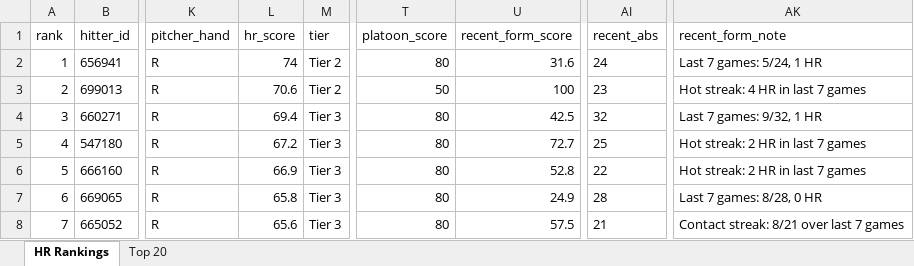
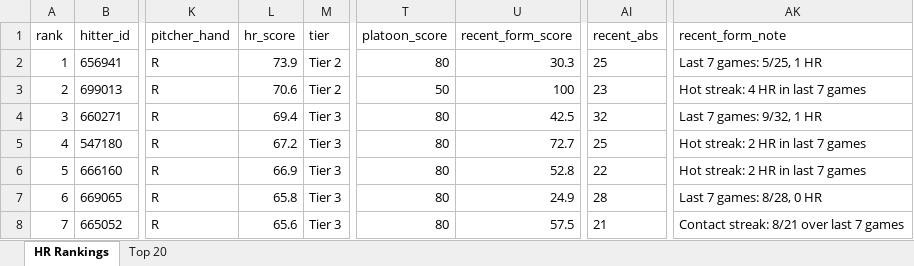
Before and after one commit to etbell28/hitter-tool, an Excel workbook: outputs/daily/hr_rankings_2026-07-02_full.xlsx, sheet HR Rankings, drawn as a sheet; only a part is shown, gaps mark what is left out; values as stored, in another font and other column widths than the file's, no borders; the diff covers the shown part only; the diff names each change by its address in the sheet, - before the commit and + after, or states it on an @@ line.

```diff
--- a/outputs/daily/hr_rankings_2026-07-02_full.xlsx (sheet HR Rankings)
+++ b/outputs/daily/hr_rankings_2026-07-02_full.xlsx (sheet HR Rankings)
-L2 (hr_score): 74
+L2 (hr_score): 73.9
-U2 (recent_form_score): 31.6
+U2 (recent_form_score): 30.3
-AI2 (recent_abs): 24
+AI2 (recent_abs): 25
-AK2 (recent_form_note): Last 7 games: 5/24, 1 HR
+AK2 (recent_form_note): Last 7 games: 5/25, 1 HR
```
Also changed, not shown: 5 added rows, 5 removed rows and row numbers in column A elsewhere in this sheet, sheet Top 20, outputs/daily/hr_rankings_2026-07-02.xlsx, outputs/hr_rankings.xlsx, 9 other files.
